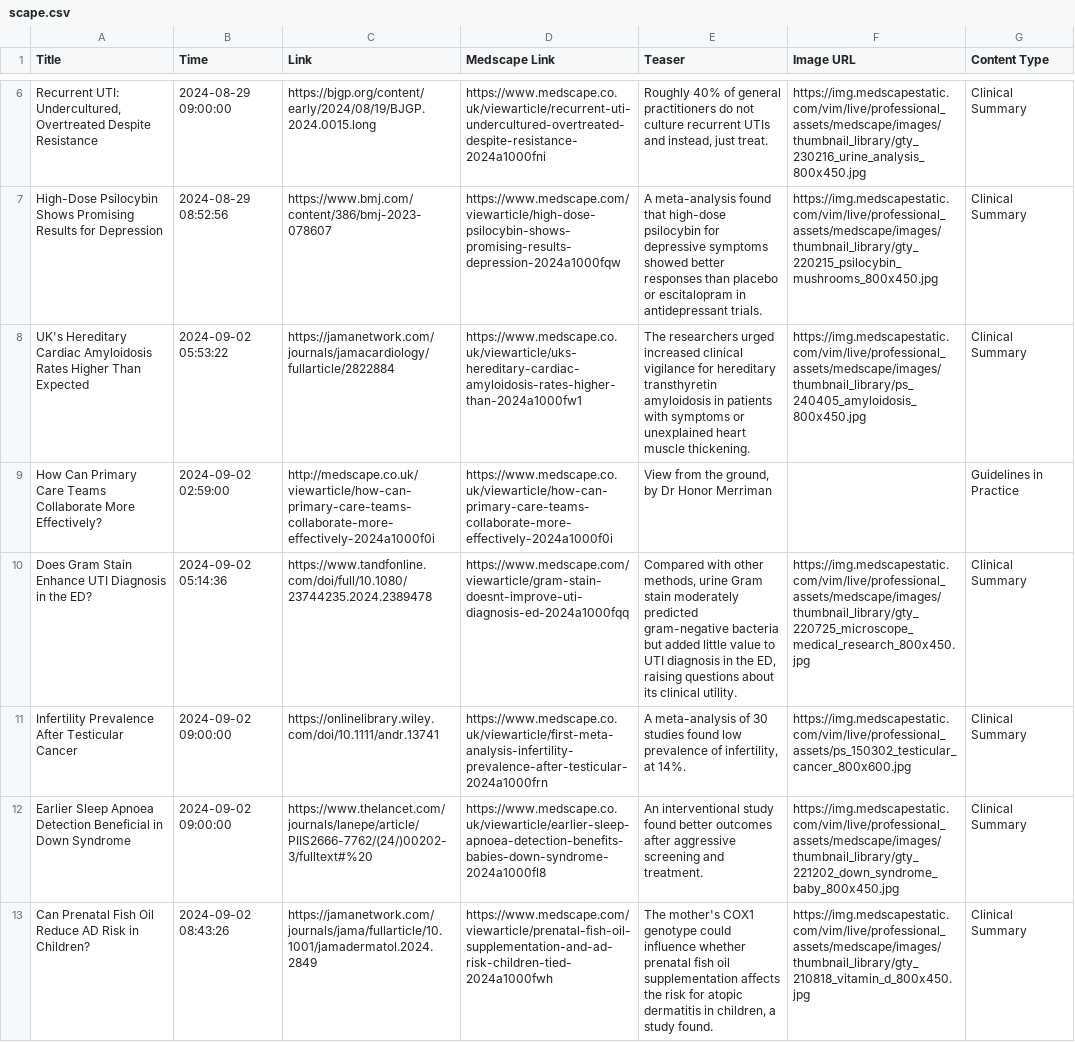
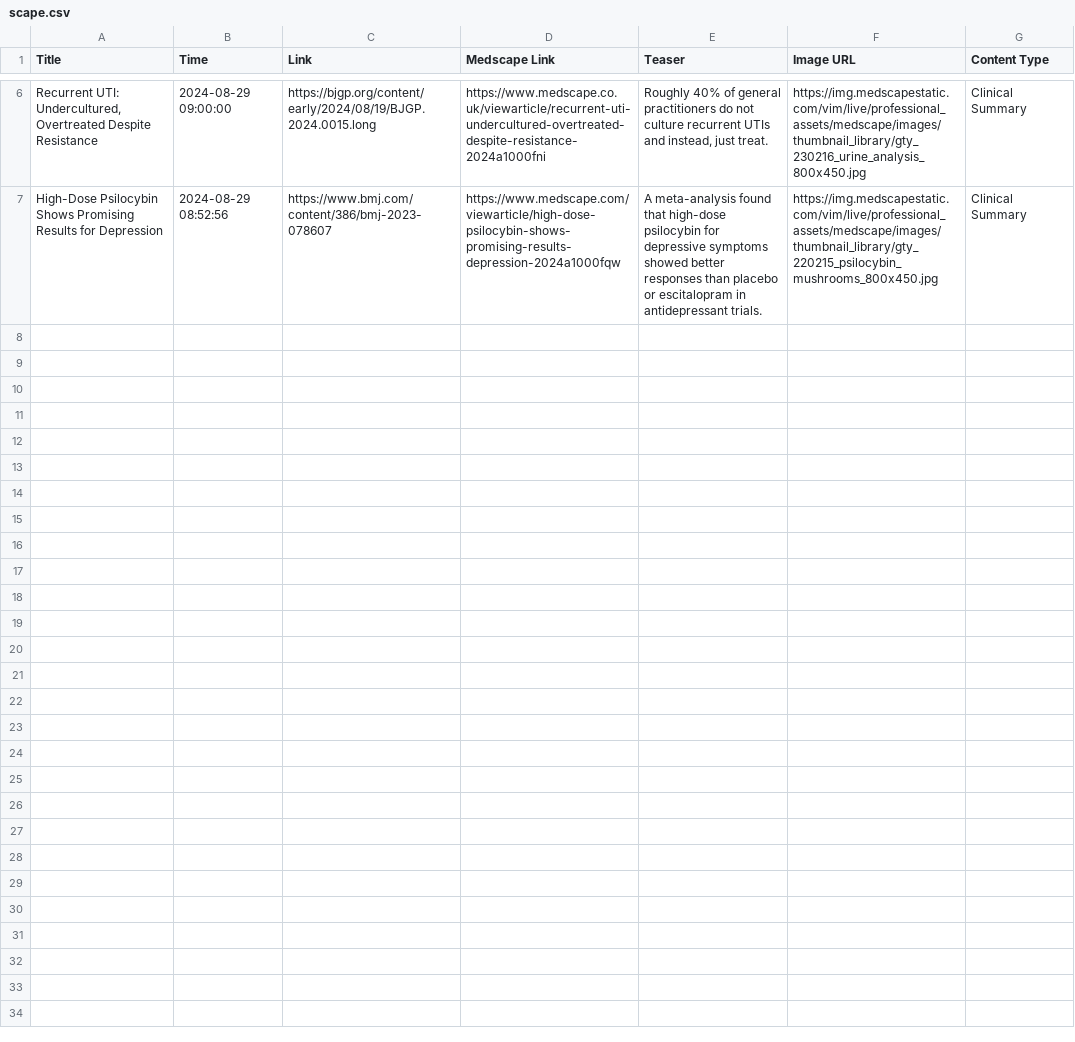
Before and after one commit to nuancedtire/mead, a CSV file: databases/scape.csv, drawn as a sheet; only a part is shown, gaps mark what is left out; the diff names each change by its address in the sheet, - before the commit and + after, or states it on an @@ line.

Commit message:
Update scape.csv

```diff
--- a/databases/scape.csv
+++ b/databases/scape.csv
-row 8: UK's Hereditary Cardiac Amyloidosis Rates Higher Than Expected | 2024-09-02 05:53:22 | https://jamanetwork.com/journals/jamacardiology/fullarticle/2822884 | https://www.medscape.co.uk/viewarticle/uks-hereditary-cardiac-amyloidosis-rates-higher-than-2024a1000fw1 | The researchers urged increased clinical vigilance for hereditary transthyretin amyloidosis in patients with symptoms or unexplained heart muscle thickening. | https://img.medscapestatic.com/vim/live/professional_assets/medscape/images/thumbnail_library/ps_240405_amyloidosis_800x450.jpg | Clinical Summary
-row 9: How Can Primary Care Teams Collaborate More Effectively? | 2024-09-02 02:59:00 | http://medscape.co.uk/viewarticle/how-can-primary-care-teams-collaborate-more-effectively-2024a1000f0i | https://www.medscape.co.uk/viewarticle/how-can-primary-care-teams-collaborate-more-effectively-2024a1000f0i | View from the ground, by Dr Honor Merriman |  | Guidelines in Practice
-row 10: Does Gram Stain Enhance UTI Diagnosis in the ED? | 2024-09-02 05:14:36 | https://www.tandfonline.com/doi/full/10.1080/23744235.2024.2389478 | https://www.medscape.com/viewarticle/gram-stain-doesnt-improve-uti-diagnosis-ed-2024a1000fqq | Compared with other methods, urine Gram stain moderately predicted gram-negative bacteria but added little value to UTI diagnosis in the ED, raising questions about its clinical utility. | https://img.medscapestatic.com/vim/live/professional_assets/medscape/images/thumbnail_library/gty_220725_microscope_medical_research_800x450.jpg | Clinical Summary
-row 11: Infertility Prevalence After Testicular Cancer | 2024-09-02 09:00:00 | https://onlinelibrary.wiley.com/doi/10.1111/andr.13741 | https://www.medscape.co.uk/viewarticle/first-meta-analysis-infertility-prevalence-after-testicular-2024a1000frn | A meta-analysis of 30 studies found low prevalence of infertility, at 14%. | https://img.medscapestatic.com/vim/live/professional_assets/ps_150302_testicular_cancer_800x600.jpg | Clinical Summary
-row 12: Earlier Sleep Apnoea Detection Beneficial in Down Syndrome | 2024-09-02 09:00:00 | https://www.thelancet.com/journals/lanepe/article/PIIS2666-7762/(24/)00202-3/fulltext#%20 | https://www.medscape.co.uk/viewarticle/earlier-sleep-apnoea-detection-benefits-babies-down-syndrome-2024a1000fl8 | An interventional study found better outcomes after aggressive screening and treatment. | https://img.medscapestatic.com/vim/live/professional_assets/medscape/images/thumbnail_library/gty_221202_down_syndrome_baby_800x450.jpg | Clinical Summary
-row 13: Can Prenatal Fish Oil Reduce AD Risk in Children? | 2024-09-02 08:43:26 | https://jamanetwork.com/journals/jama/fullarticle/10.1001/jamadermatol.2024.2849 | https://www.medscape.com/viewarticle/prenatal-fish-oil-supplementation-and-ad-risk-children-tied-2024a1000fwh | The mother's COX1 genotype could influence whether prenatal fish oil supplementation affects the risk for atopic dermatitis in children, a study found. | https://img.medscapestatic.com/vim/live/professional_assets/medscape/images/thumbnail_library/gty_210818_vitamin_d_800x450.jpg | Clinical Summary
```
